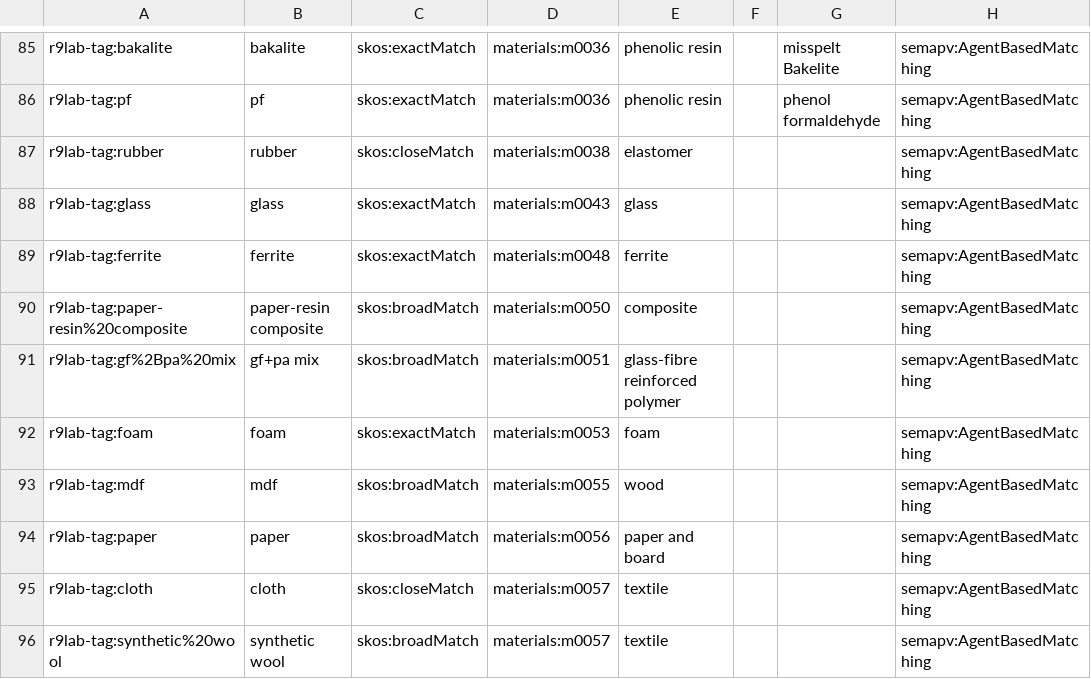
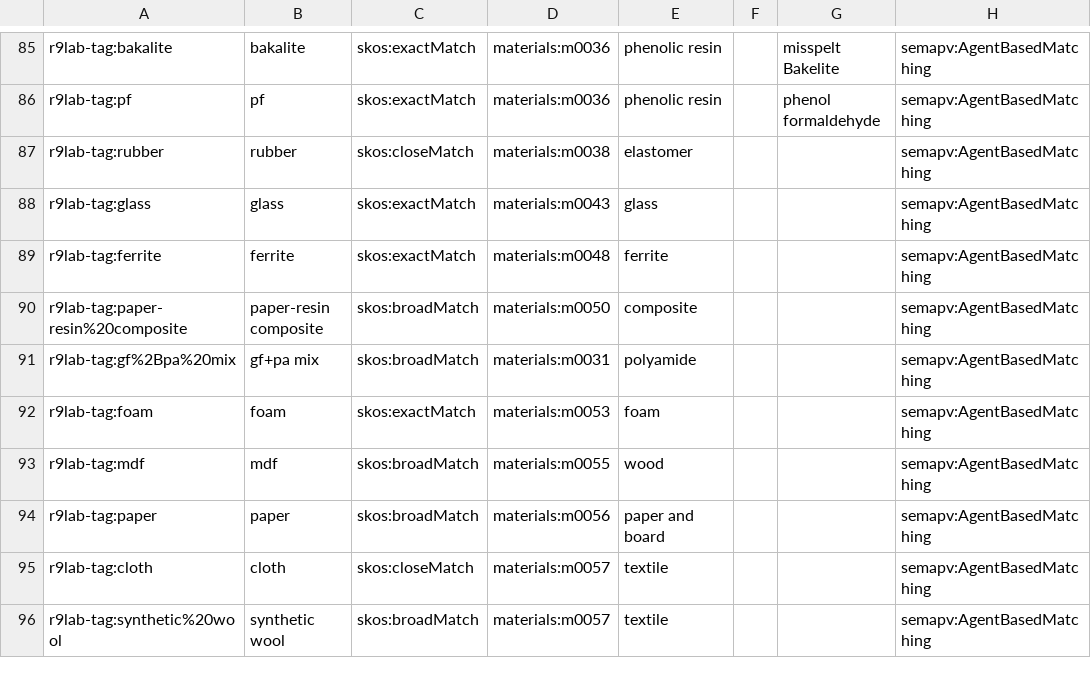
Before and after one commit to simonvanlierde/r9lab-vocabulary, a TSV file: mappings/r9lab-tags.sssom.tsv, drawn as a sheet; only a part is shown, gaps mark what is left out.

Commit message:
fix(vocabulary): sort glass-filled polyamide by its polymer and tidy published text
- Anchor m0051's BAFU pattern to the polyester dataset and give the
  "Glass fibre reinforced plastic, polyamide, injection moulding, at plant"
  dataset to m0031 (polyamide); the gf+pa mix tag proposal now points to m0031
- Replace the plated gold and silver examples with plating listed on its own,
  which the plating rule puts under the precious metal
- Say in textile's note that a mostly-plastic fabric is plastic in the pilot
- Drop a corpus remark from mobile phone's editorial note and describe the
  pilot collection without the study's internal name
- Give seven pilot classes a label that differs from their notation, which
  PyST requires; the notation keys are unchanged

Signed-off-by: Simon van Lierde <90462640+simonvanlierde@users.noreply.github.com>

```diff
--- a/mappings/r9lab-tags.sssom.tsv
+++ b/mappings/r9lab-tags.sssom.tsv
@@ -90,3 +90,3 @@ r9lab-tag:ferrite	ferrite	skos:exactMatch	materials:m0048	ferrite			semapv:Agent
 r9lab-tag:paper-resin%20composite	paper-resin composite	skos:broadMatch	materials:m0050	composite			semapv:AgentBasedMatching
-r9lab-tag:gf%2Bpa%20mix	gf+pa mix	skos:broadMatch	materials:m0051	glass-fibre reinforced polymer			semapv:AgentBasedMatching
+r9lab-tag:gf%2Bpa%20mix	gf+pa mix	skos:broadMatch	materials:m0031	polyamide			semapv:AgentBasedMatching
 r9lab-tag:foam	foam	skos:exactMatch	materials:m0053	foam			semapv:AgentBasedMatching
```
Also changed, not shown: mappings/r9lab-tags/predictions.sssom.tsv, 3 other files.
